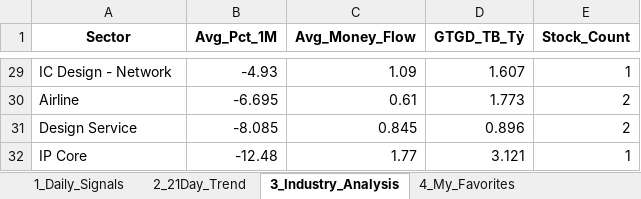
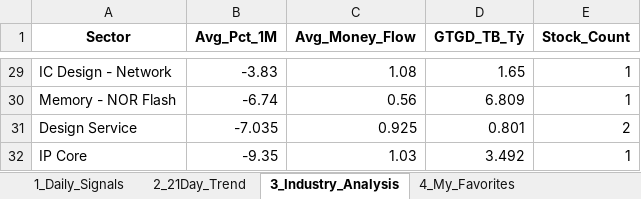
Before and after one commit to chipmoon/dashboard-tw, an Excel workbook: Taiwan_Market_Data_Latest.xlsx, sheet 3_Industry_Analysis, drawn as a sheet; only a part is shown, gaps mark what is left out; values as stored, in another font and other column widths than the file's, no borders; removed rows and columns are numbered as before the commit, all else as after; the diff covers the shown part only; the diff names each change by its address in the sheet, - before the commit and + after, or states it on an @@ line.

```diff
--- a/Taiwan_Market_Data_Latest.xlsx (sheet 3_Industry_Analysis)
+++ b/Taiwan_Market_Data_Latest.xlsx (sheet 3_Industry_Analysis)
-B29 (Avg_Pct_1M): -4.93
+B29 (Avg_Pct_1M): -3.83
-C29 (Avg_Money_Flow): 1.09
+C29 (Avg_Money_Flow): 1.08
-D29 (GTGD_TB_Tỷ): 1.607
+D29 (GTGD_TB_Tỷ): 1.65
-row 30: Airline | -6.695 | 0.61 | 1.773 | 2
+row 30: Memory - NOR Flash | -6.74 | 0.56 | 6.809 | 1
-B31 (Avg_Pct_1M): -8.085
+B31 (Avg_Pct_1M): -7.035
-C31 (Avg_Money_Flow): 0.845
+C31 (Avg_Money_Flow): 0.925
-D31 (GTGD_TB_Tỷ): 0.896
+D31 (GTGD_TB_Tỷ): 0.801
-B32 (Avg_Pct_1M): -12.48
+B32 (Avg_Pct_1M): -9.35
-C32 (Avg_Money_Flow): 1.77
+C32 (Avg_Money_Flow): 1.03
-D32 (GTGD_TB_Tỷ): 3.121
+D32 (GTGD_TB_Tỷ): 3.492
```
Also changed, not shown: 14 added rows, 14 removed rows and 38 edited cells elsewhere in this sheet, sheet 1_Daily_Signals, sheet 2_21Day_Trend, sheet 4_My_Favorites.
